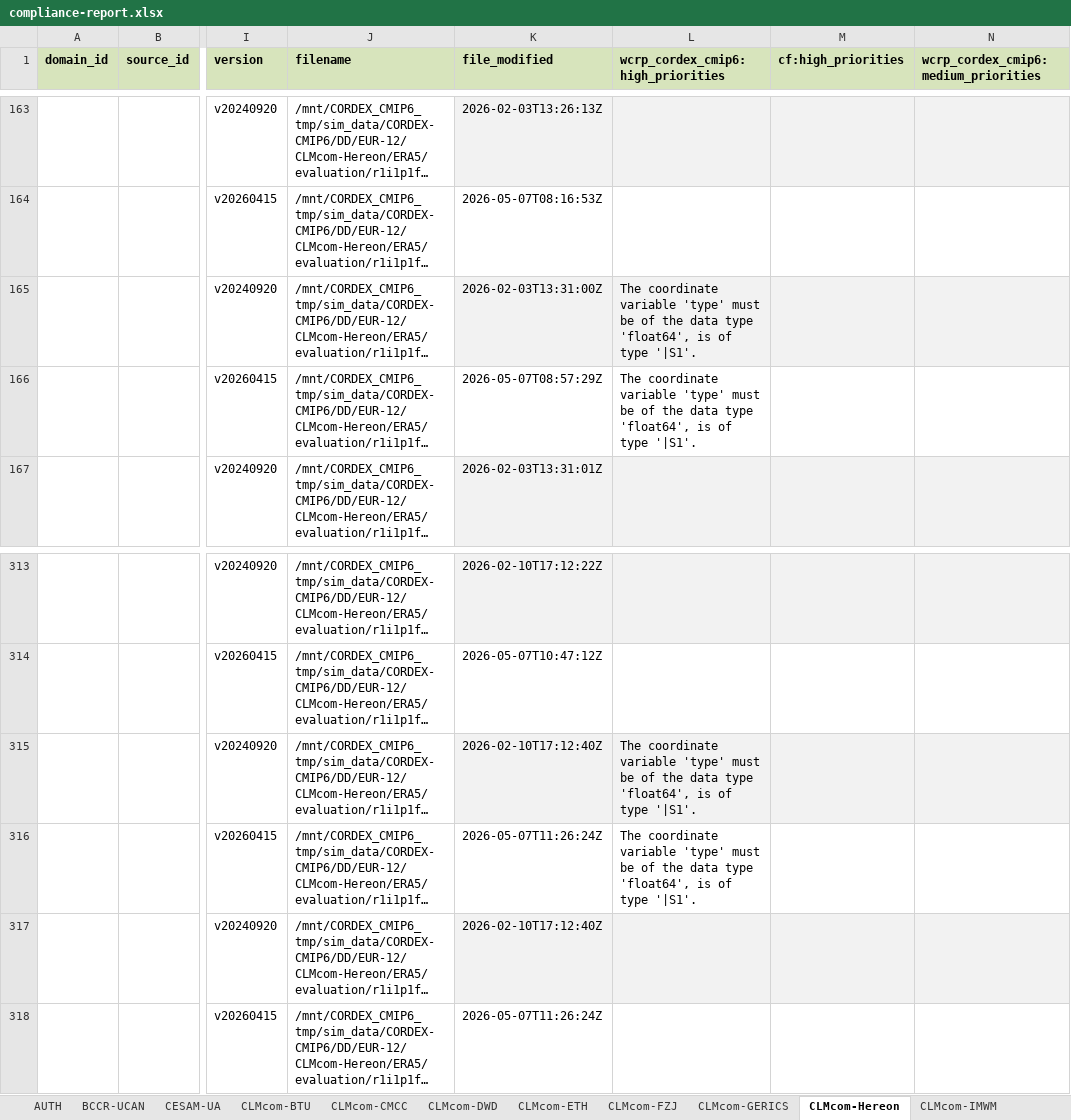
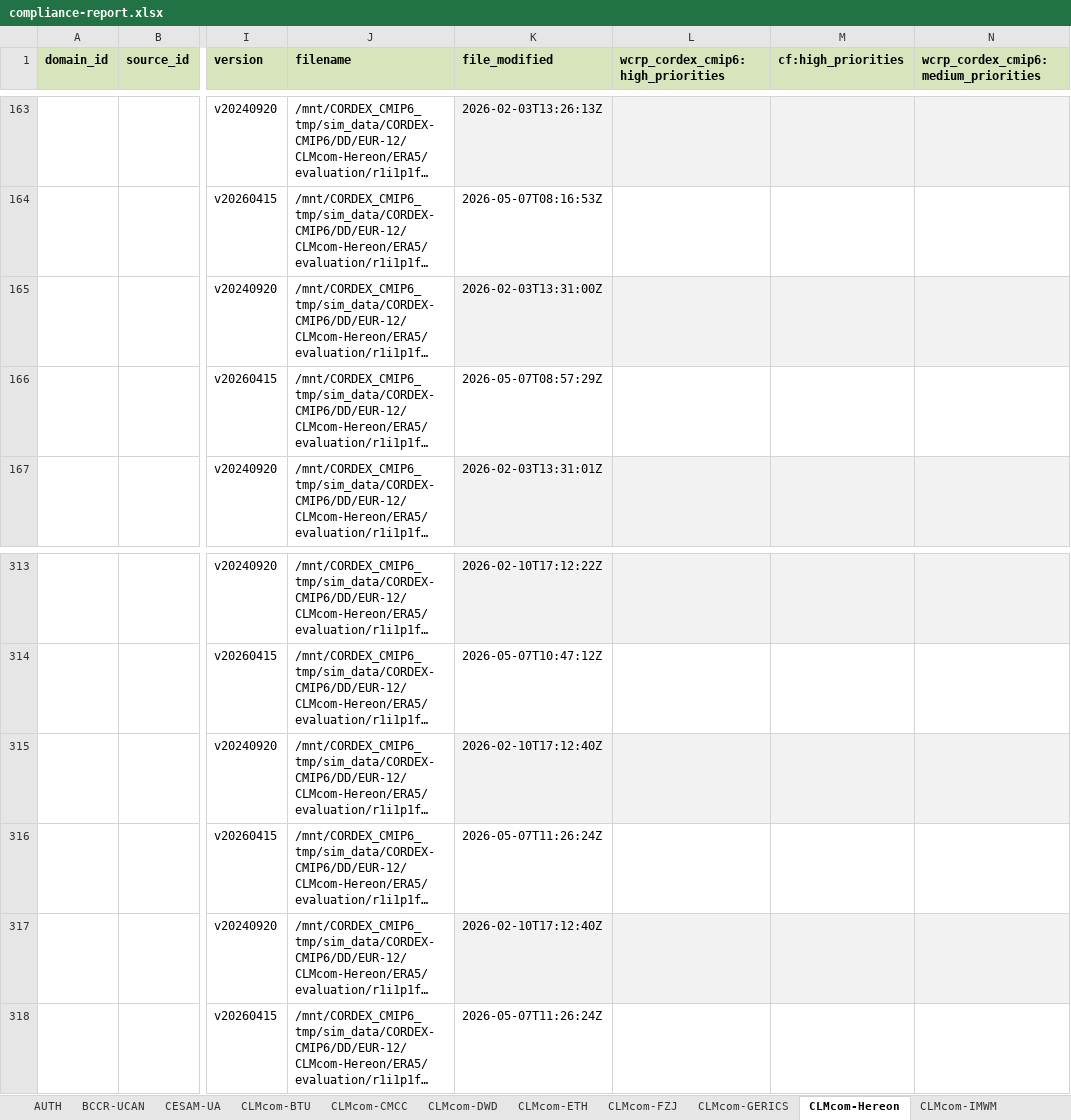
Before and after one commit to euro-cordex/jsc-compliance-check, an Excel workbook: report/compliance-report.xlsx, sheet CLMcom-Hereon, drawn as a sheet; only a part is shown, gaps mark what is left out; long unchanged cells end in …; values as stored, in another font and other column widths than the file's, no borders; the diff names each change by its address in the sheet, - before the commit and + after, or states it on an @@ line.

```diff
--- a/report/compliance-report.xlsx (sheet CLMcom-Hereon)
+++ b/report/compliance-report.xlsx (sheet CLMcom-Hereon)
-L165:L166: The coordinate variable 'type' must be of the data type 'float64', is of type '|S1'.
+L165:L166: (empty)
-L315:L316: The coordinate variable 'type' must be of the data type 'float64', is of type '|S1'.
+L315:L316: (empty)
```
Also changed, not shown: sheet GERICS, sheet CNRM-MF, sheet IDL-FCUL, sheet MOHC, sheet CLMcom-WEGC, 2 other files.
